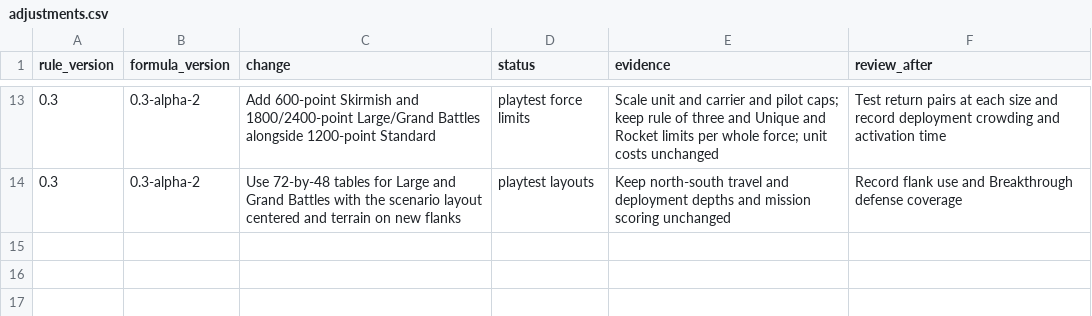
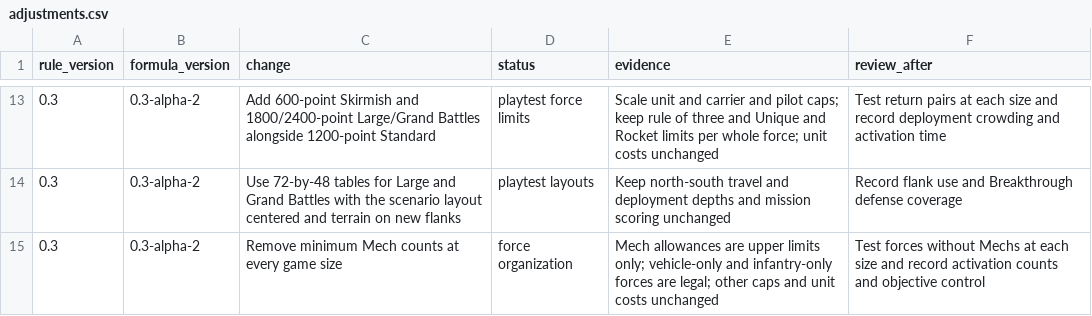
Before and after one commit to TheRocketExchange/mechwarrior-revived, a CSV file: playtest/adjustments.csv, drawn as a sheet; only a part is shown, gaps mark what is left out.

Commit message:
Make Mechs optional at every game size

```diff
--- a/playtest/adjustments.csv
+++ b/playtest/adjustments.csv
@@ -14 +14,2 @@ rule_version,formula_version,change,status,evidence,review_after
 0.3,0.3-alpha-2,Use 72-by-48 tables for Large and Grand Battles with the scenario layout centered and terrain on new flanks,playtest layouts,Keep north-south travel and deployment depths and mission scoring unchanged,Record flank use and Breakthrough defense coverage
+0.3,0.3-alpha-2,Remove minimum Mech counts at every game size,force organization,Mech allowances are upper limits only; vehicle-only and infantry-only forces are legal; other caps and unit costs unchanged,Test forces without Mechs at each size and record activation counts and objective control
```
Also changed, not shown: site/downloads/adjustments.csv, 21 other files.
